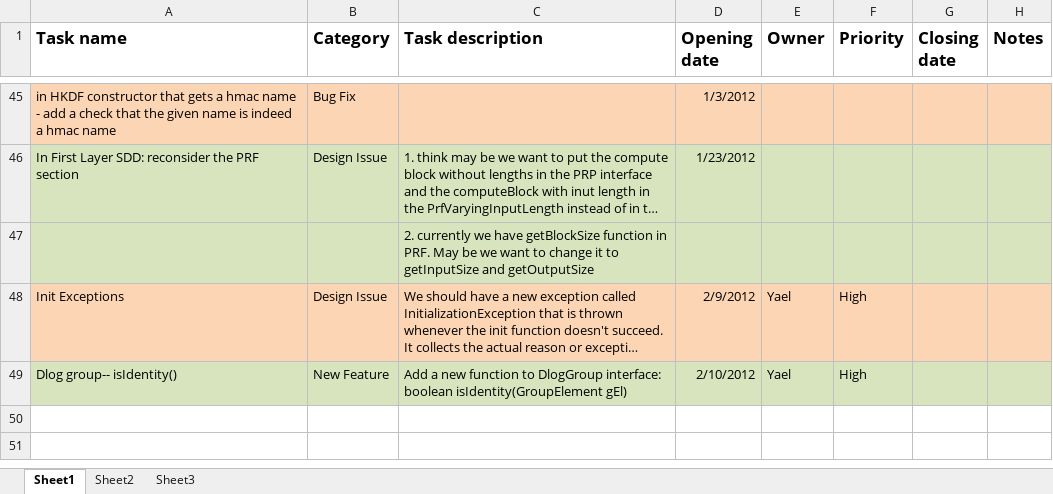
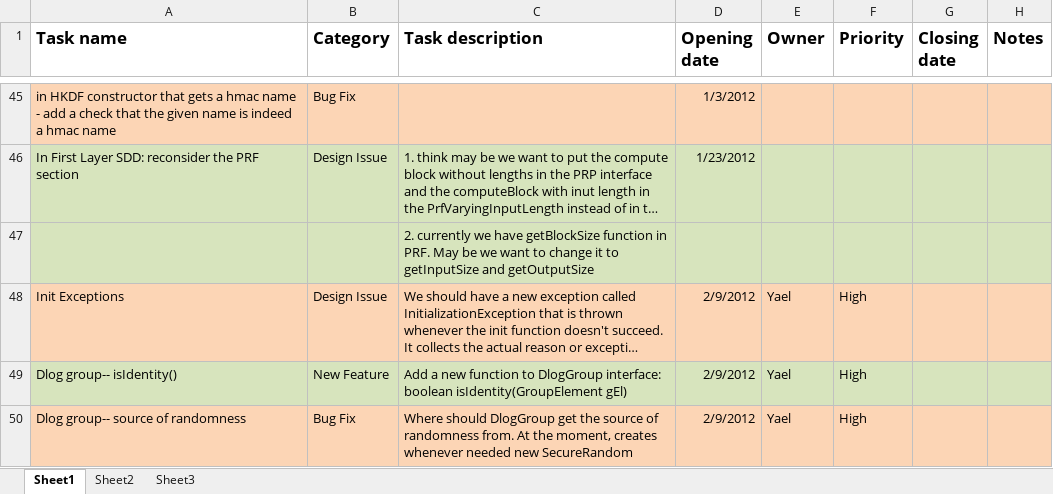
Before and after one commit to muelli/scapi, an Excel workbook: Docs/Miscelanous/TodoList.xlsx, sheet Sheet1, drawn as a sheet; only a part is shown, gaps mark what is left out; long unchanged cells end in …; values as stored, in another font and other column widths than the file's, no borders; the diff names each change by its address in the sheet, - before the commit and + after, or states it on an @@ line.

Commit message:
Added: where does Dlog group get source of randomness.
git-svn-id: https://svn.cs.biu.ac.il/svn/development/SDK@952 ba1fec17-5bc3-4c1d-a110-6a66ae20c876

```diff
--- a/Docs/Miscelanous/TodoList.xlsx (sheet Sheet1)
+++ b/Docs/Miscelanous/TodoList.xlsx (sheet Sheet1)
-D49 (Opening date): 2/10/2012
+D49 (Opening date): 2/9/2012
+row 50: Dlog group-- source of randomness | Bug Fix | Where should DlogGroup get the source of randomness from. At the moment, creates whenever needed new SecureRandom | 2/9/2012 | Yael | High
```
